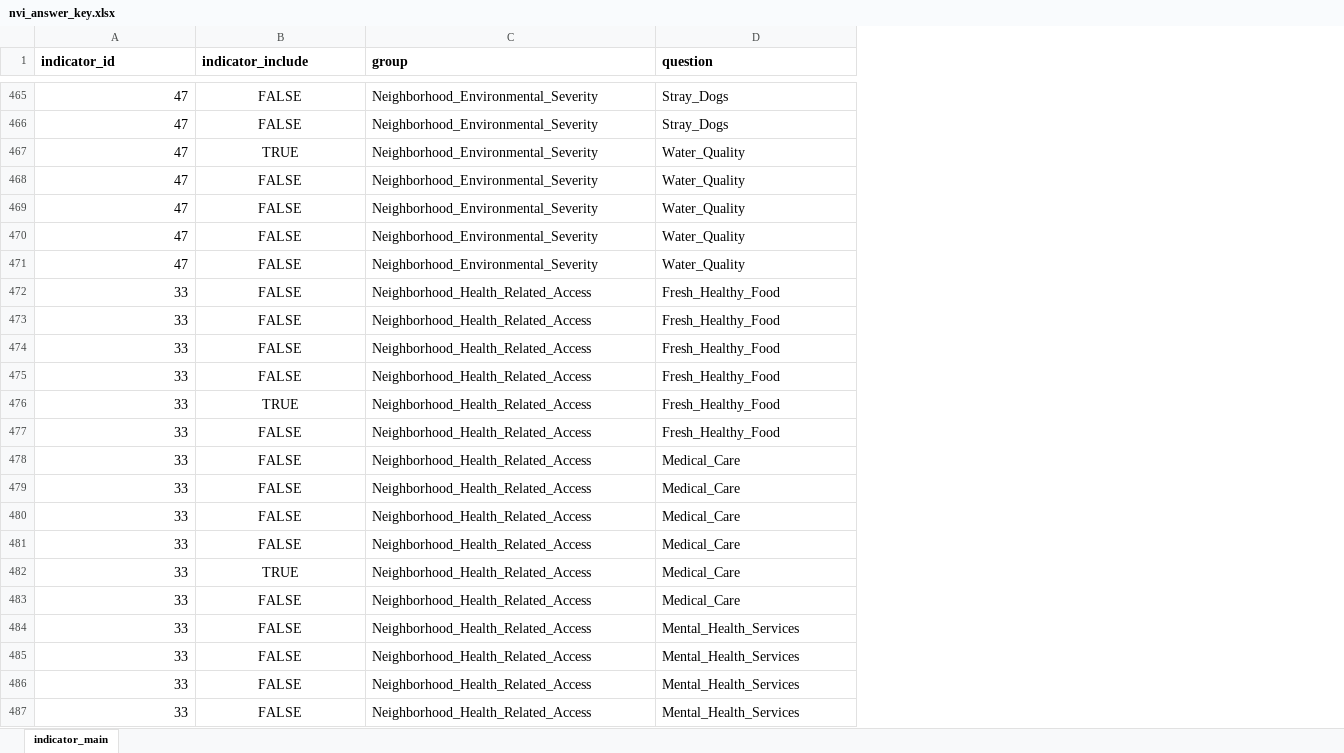
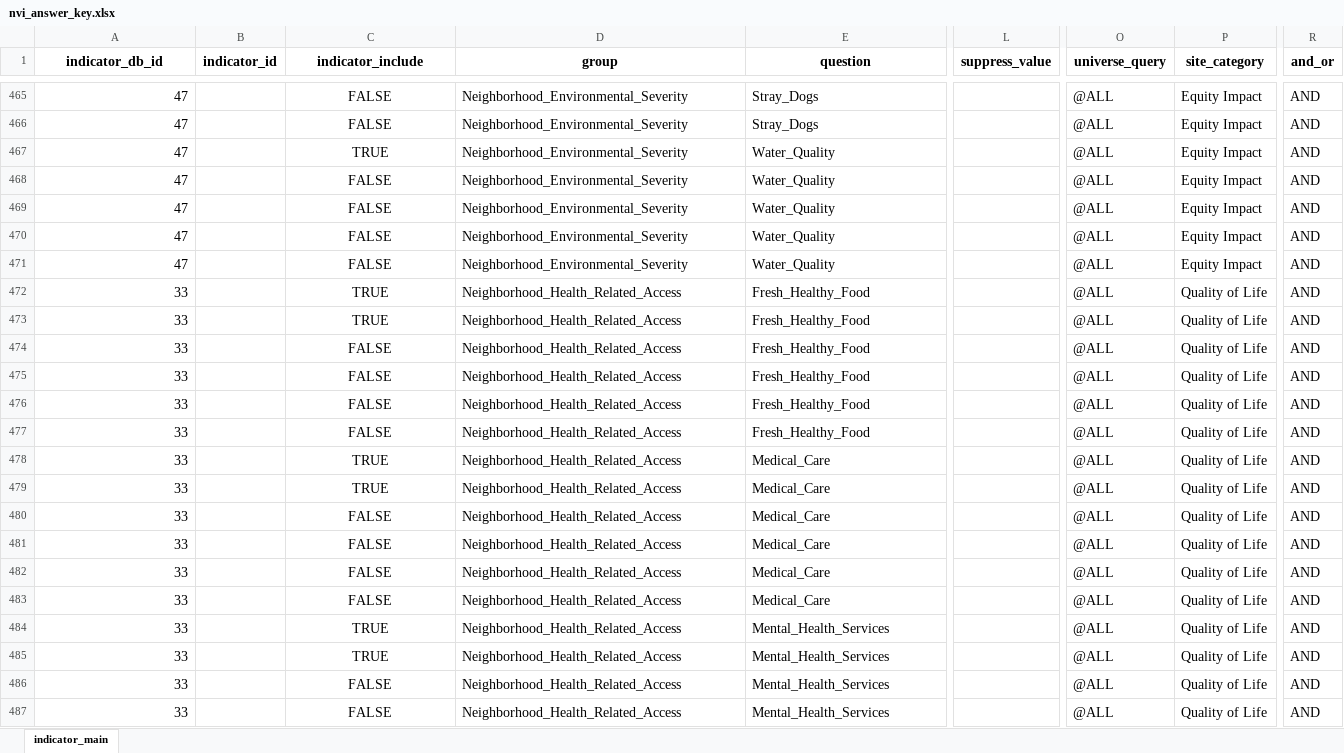
Before and after one commit to data-driven-detroit/nvi_etl, an Excel workbook: primary_survey/v2024/conf/nvi_answer_key.xlsx, sheet indicator_main, drawn as a sheet; only a part is shown, gaps mark what is left out; values as stored, in another font and other column widths than the file's, no borders; conditional formats not drawn; addresses are those after the commit; the diff covers the shown part only; the diff names each change by its address in the sheet, - before the commit and + after, or states it on an @@ line.

```diff
--- a/primary_survey/v2024/conf/nvi_answer_key.xlsx (sheet indicator_main)
+++ b/primary_survey/v2024/conf/nvi_answer_key.xlsx (sheet indicator_main)
+column B (indicator_id), empty
+column L (suppress_value), empty
+column O (universe_query), rows 465-487: all @ALL
+column P (site_category), rows 465-487: Equity Impact | Equity Impact | Equity Impact | Equity Impact | Equity Impact | Equity Impact | Equity Impact | Quality of Life | Quality of Life | Quality of Life | Quality of Life | Quality of Life | Quality of Life | Quality of Life | Quality of Life | Quality of Life | Quality of Life | Quality of Life | Quality of Life | Quality of Life | Quality of Life | Quality of Life | Quality of Life
+column R (and_or), rows 465-487: all AND
-A1: indicator_id
+A1: indicator_db_id
-A1 alignment: left
+A1 alignment: center
-C1:E1 alignment: left
+C1:E1 alignment: center
-C472:C473 (indicator_include): FALSE
+C472:C473 (indicator_include): TRUE
-C476 (indicator_include): TRUE
+C476 (indicator_include): FALSE
-C478:C479 (indicator_include): FALSE
+C478:C479 (indicator_include): TRUE
-C482 (indicator_include): TRUE
+C482 (indicator_include): FALSE
-C484:C485 (indicator_include): FALSE
+C484:C485 (indicator_include): TRUE
```
Also changed, not shown: 47 edited cells and cell formats elsewhere in this sheet, 9 other files.
